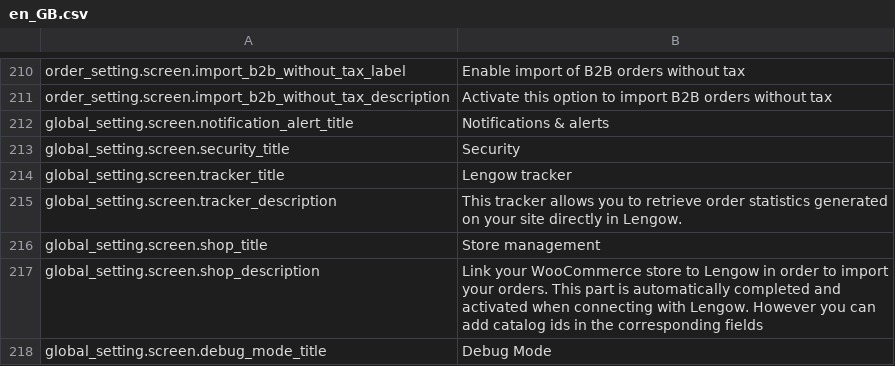
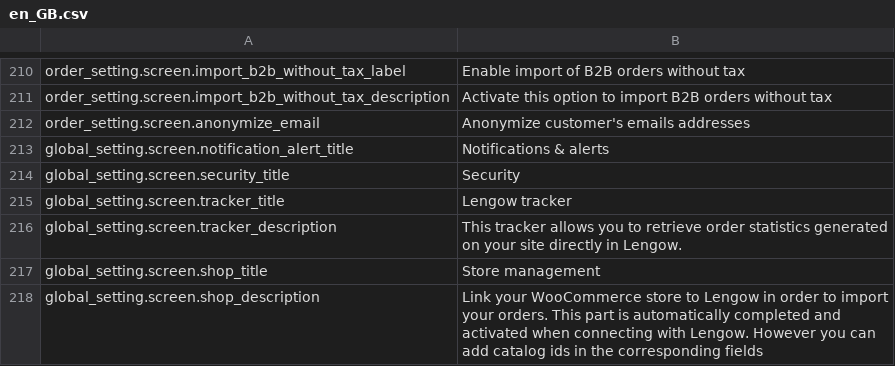
Before and after one commit to lengow/plugin-woocommerce, a CSV file: translations/en_GB.csv, drawn as a sheet; only a part is shown, gaps mark what is left out; the shorter side is filled out with more unchanged rows; the diff names each change by its address in the sheet, - before the commit and + after, or states it on an @@ line.

```diff
--- a/translations/en_GB.csv
+++ b/translations/en_GB.csv
+row 212: order_setting.screen.anonymize_email | Anonymize customer's emails addresses
```
Also changed, not shown: config/checkmd5.csv, translations/fr_FR.csv, 6 other files.
